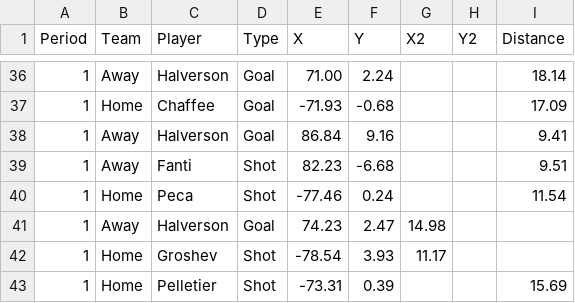
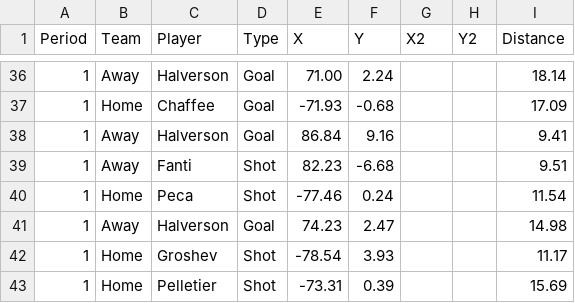
Before and after one commit to timcampbelljr/Hockey_Scout_Streamlit, a CSV file: Crunch_Box_and_Shot/Crunch25-26SO.csv, drawn as a sheet; only a part is shown, gaps mark what is left out; the diff names each change by its address in the sheet, - before the commit and + after, or states it on an @@ line.

Commit message:
Fix CSV formatting and restore header

```diff
--- a/Crunch_Box_and_Shot/Crunch25-26SO.csv
+++ b/Crunch_Box_and_Shot/Crunch25-26SO.csv
-G41 (X2): 14.98
+G41 (X2): (empty)
-I41 (Distance): (empty)
+I41 (Distance): 14.98
-G42 (X2): 11.17
+G42 (X2): (empty)
-I42 (Distance): (empty)
+I42 (Distance): 11.17
```
